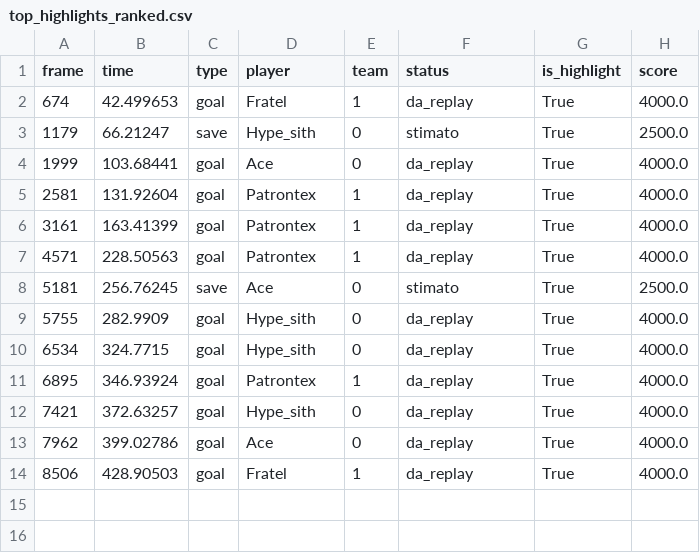
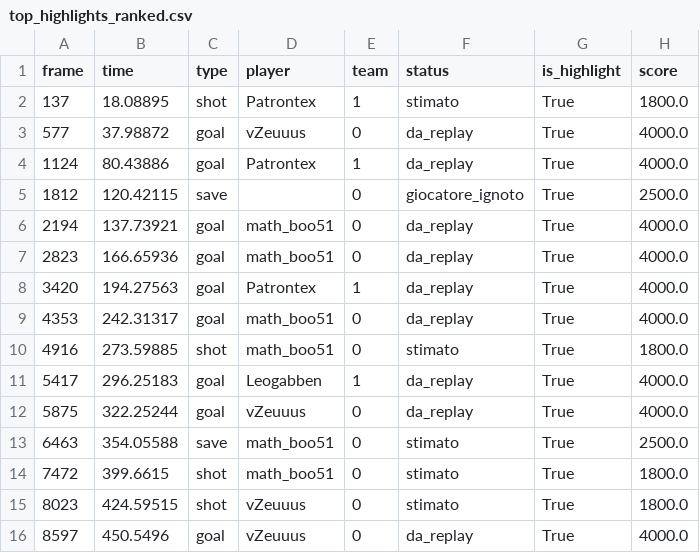
Before and after one commit to Patronte/RL_AI_YOUTUBER, a CSV file: top_highlights_ranked.csv, drawn as a sheet.

```diff
--- a/top_highlights_ranked.csv
+++ b/top_highlights_ranked.csv
@@ -1,14 +1,16 @@
 frame,time,type,player,team,status,is_highlight,score
-674,42.499653,goal,Fratel,1,da_replay,True,4000.0
-1179,66.21247,save,Hype_sith,0,stimato,True,2500.0
-1999,103.68441,goal,Ace,0,da_replay,True,4000.0
-2581,131.92604,goal,Patrontex,1,da_replay,True,4000.0
-3161,163.41399,goal,Patrontex,1,da_replay,True,4000.0
-4571,228.50563,goal,Patrontex,1,da_replay,True,4000.0
-5181,256.76245,save,Ace,0,stimato,True,2500.0
-5755,282.9909,goal,Hype_sith,0,da_replay,True,4000.0
-6534,324.7715,goal,Hype_sith,0,da_replay,True,4000.0
-6895,346.93924,goal,Patrontex,1,da_replay,True,4000.0
-7421,372.63257,goal,Hype_sith,0,da_replay,True,4000.0
-7962,399.02786,goal,Ace,0,da_replay,True,4000.0
-8506,428.90503,goal,Fratel,1,da_replay,True,4000.0
+137,18.08895,shot,Patrontex,1,stimato,True,1800.0
+577,37.98872,goal,vZeuuus,0,da_replay,True,4000.0
+1124,80.43886,goal,Patrontex,1,da_replay,True,4000.0
+1812,120.42115,save,,0,giocatore_ignoto,True,2500.0
+2194,137.73921,goal,math_boo51,0,da_replay,True,4000.0
+2823,166.65936,goal,math_boo51,0,da_replay,True,4000.0
+3420,194.27563,goal,Patrontex,1,da_replay,True,4000.0
+4353,242.31317,goal,math_boo51,0,da_replay,True,4000.0
+4916,273.59885,shot,math_boo51,0,stimato,True,1800.0
+5417,296.25183,goal,Leogabben,1,da_replay,True,4000.0
+5875,322.25244,goal,vZeuuus,0,da_replay,True,4000.0
+6463,354.05588,save,math_boo51,0,stimato,True,2500.0
+7472,399.6615,shot,math_boo51,0,stimato,True,1800.0
+8023,424.59515,shot,vZeuuus,0,stimato,True,1800.0
+8597,450.5496,goal,vZeuuus,0,da_replay,True,4000.0
```
Also changed, not shown: ball_impacts.csv, ball_telemetry.csv, 28 other files.
